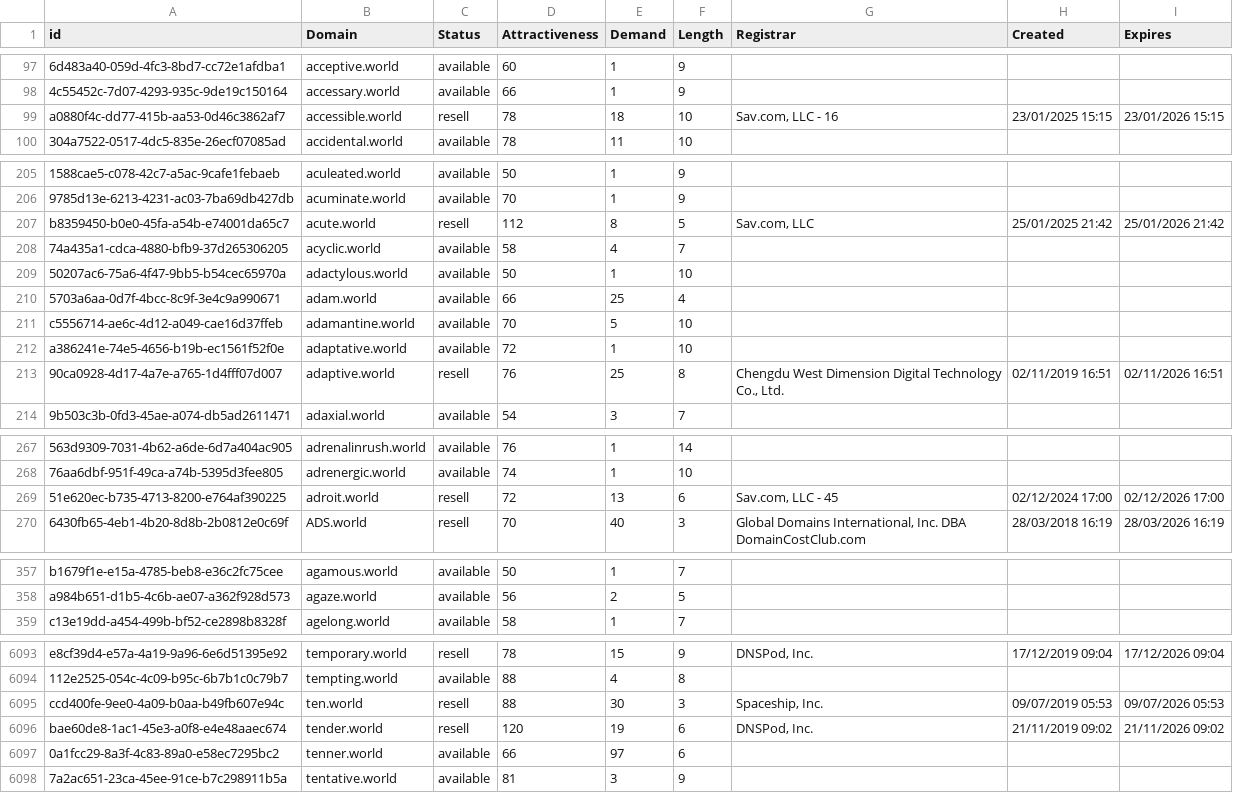
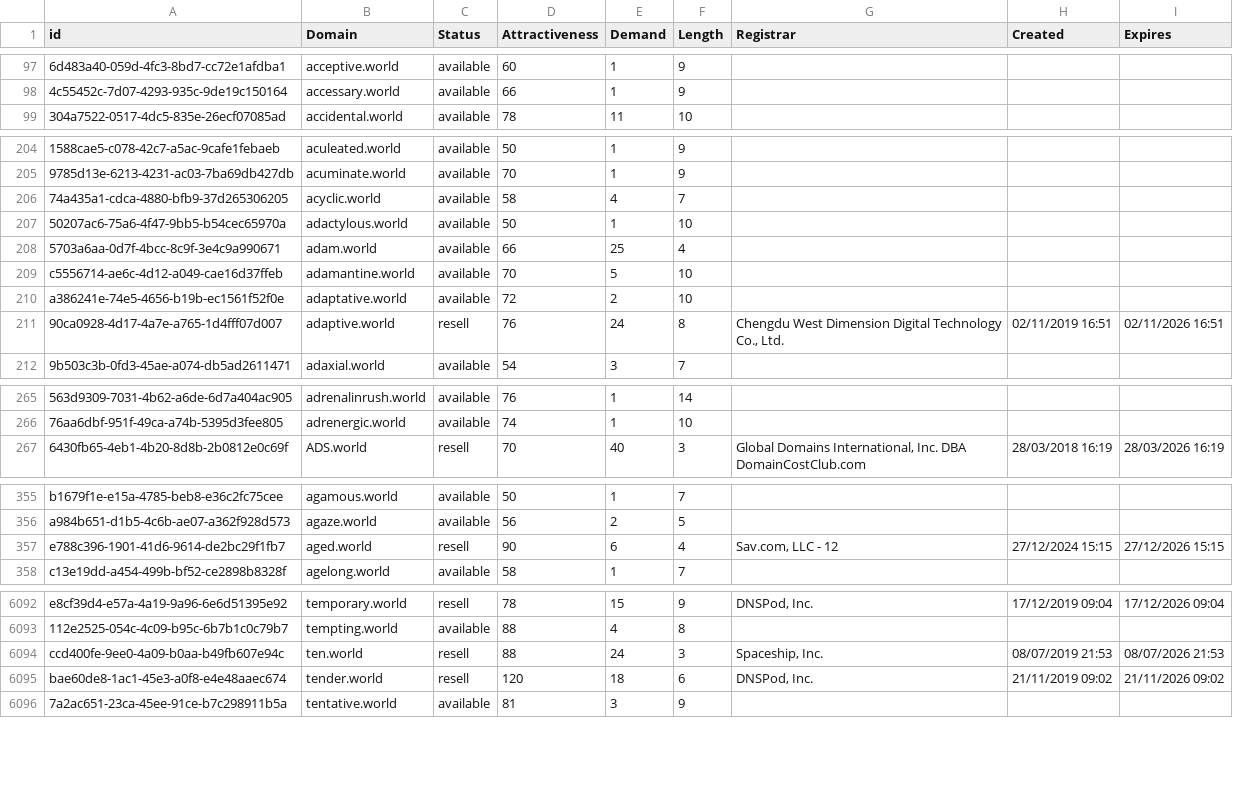
Before and after one commit to UniqueDomains/world-oneword-domains, a CSV file: world.csv, drawn as a sheet; only a part is shown, gaps mark what is left out; removed rows and columns are numbered as before the commit, all else as after; the diff covers the shown part only; the diff names each change by its address in the sheet, - before the commit and + after, or states it on an @@ line.

Commit message:
Domains update

```diff
--- a/world.csv
+++ b/world.csv
-row 99: a0880f4c-dd77-415b-aa53-0d46c3862af7 | accessible.world | resell | 78 | 18 | 10 | Sav.com, LLC - 16 | 23/01/2025 15:15 | 23/01/2026 15:15
-row 207: b8359450-b0e0-45fa-a54b-e74001da65c7 | acute.world | resell | 112 | 8 | 5 | Sav.com, LLC | 25/01/2025 21:42 | 25/01/2026 21:42
-E210 (Demand): 1
+E210 (Demand): 2
-E211 (Demand): 25
+E211 (Demand): 24
-row 269: 51e620ec-b735-4713-8200-e764af390225 | adroit.world | resell | 72 | 13 | 6 | Sav.com, LLC - 45 | 02/12/2024 17:00 | 02/12/2026 17:00
+row 357: e788c396-1901-41d6-9614-de2bc29f1fb7 | aged.world | resell | 90 | 6 | 4 | Sav.com, LLC - 12 | 27/12/2024 15:15 | 27/12/2026 15:15
-E6094 (Demand): 30
+E6094 (Demand): 24
-H6094 (Created): 09/07/2019 05:53
+H6094 (Created): 08/07/2019 21:53
-I6094 (Expires): 09/07/2026 05:53
+I6094 (Expires): 08/07/2026 21:53
-E6095 (Demand): 19
+E6095 (Demand): 18
-row 6097: 0a1fcc29-8a3f-4c83-89a0-e58ec7295bc2 | tenner.world | available | 66 | 97 | 6
```
Also changed, not shown: 2 added rows, 1 removed row and 33 edited cells elsewhere in this file, 2 other files.
